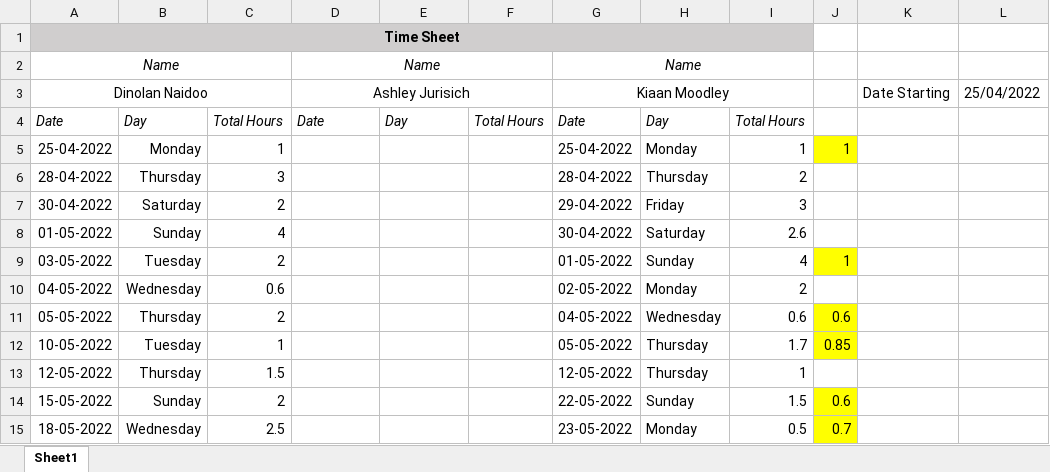
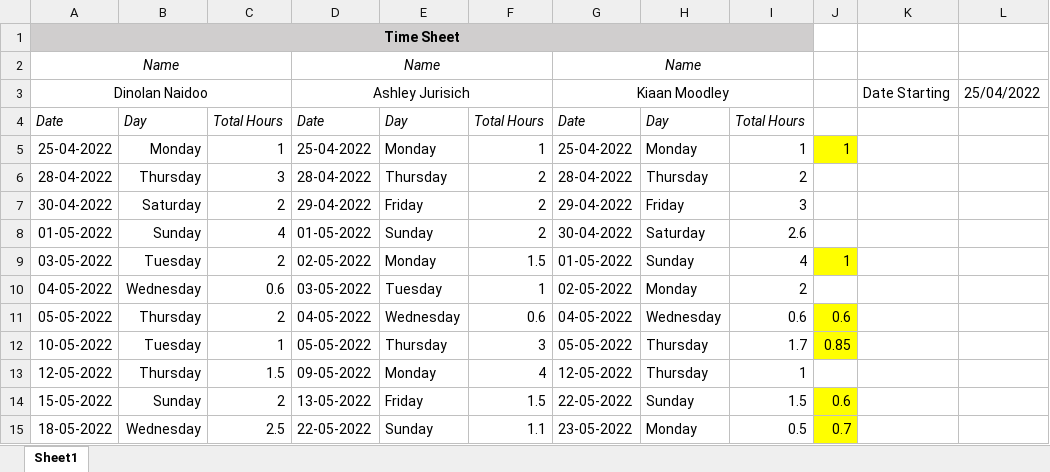
Before and after one commit to Dinolan-Naidoo/Software_Website_Idea2, an Excel workbook: Documentation/TimeSheet(3).xlsx, sheet Sheet1, drawn as a sheet; only a part is shown; values as stored, in another font and other column widths than the file's, no borders; the diff covers the shown part only; the diff names each change by its address in the sheet, - before the commit and + after, or states it on an @@ line.

Commit message:
Add files via upload

```diff
--- a/Documentation/TimeSheet(3).xlsx (sheet Sheet1)
+++ b/Documentation/TimeSheet(3).xlsx (sheet Sheet1)
-D5: (empty)
+D5: 25-04-2022
-E5: (empty)
+E5: Monday
-F5: (empty)
+F5: 1
-D6: (empty)
+D6: 28-04-2022
-E6: (empty)
+E6: Thursday
-F6:F8: (empty)
+F6:F8: 2
-D7: (empty)
+D7: 29-04-2022
-E7: (empty)
+E7: Friday
-D8: (empty)
+D8: 01-05-2022
-E8: (empty)
+E8: Sunday
-D9: (empty)
+D9: 02-05-2022
-E9: (empty)
+E9: Monday
-F9: (empty)
+F9: 1.5
-D10: (empty)
+D10: 03-05-2022
-E10: (empty)
+E10: Tuesday
-F10: (empty)
+F10: 1
-D11: (empty)
+D11: 04-05-2022
-E11: (empty)
+E11: Wednesday
-F11: (empty)
+F11: 0.6
-D12: (empty)
+D12: 05-05-2022
-E12: (empty)
+E12: Thursday
-F12: (empty)
+F12: 3
-D13: (empty)
+D13: 09-05-2022
-E13: (empty)
+E13: Monday
-F13: (empty)
+F13: 4
-D14: (empty)
+D14: 13-05-2022
-E14: (empty)
+E14: Friday
-F14: (empty)
+F14: 1.5
-D15: (empty)
+D15: 22-05-2022
-E15: (empty)
+E15: Sunday
-F15: (empty)
+F15: 1.1
```
Also changed, not shown: 25 edited cells elsewhere in this sheet.
